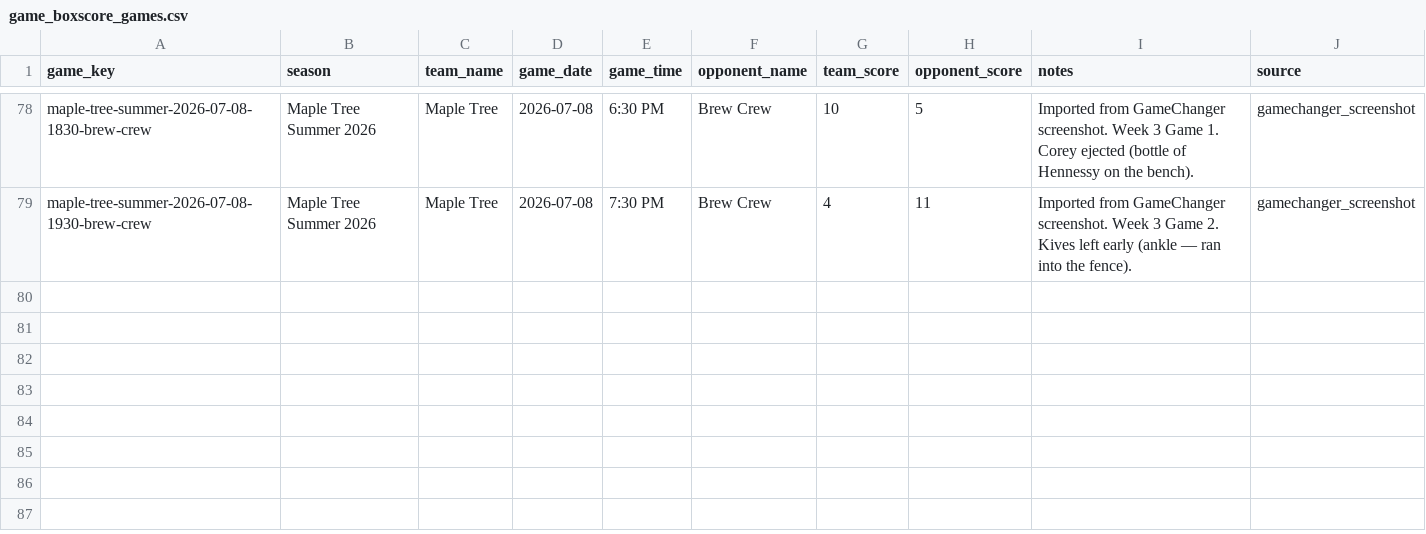
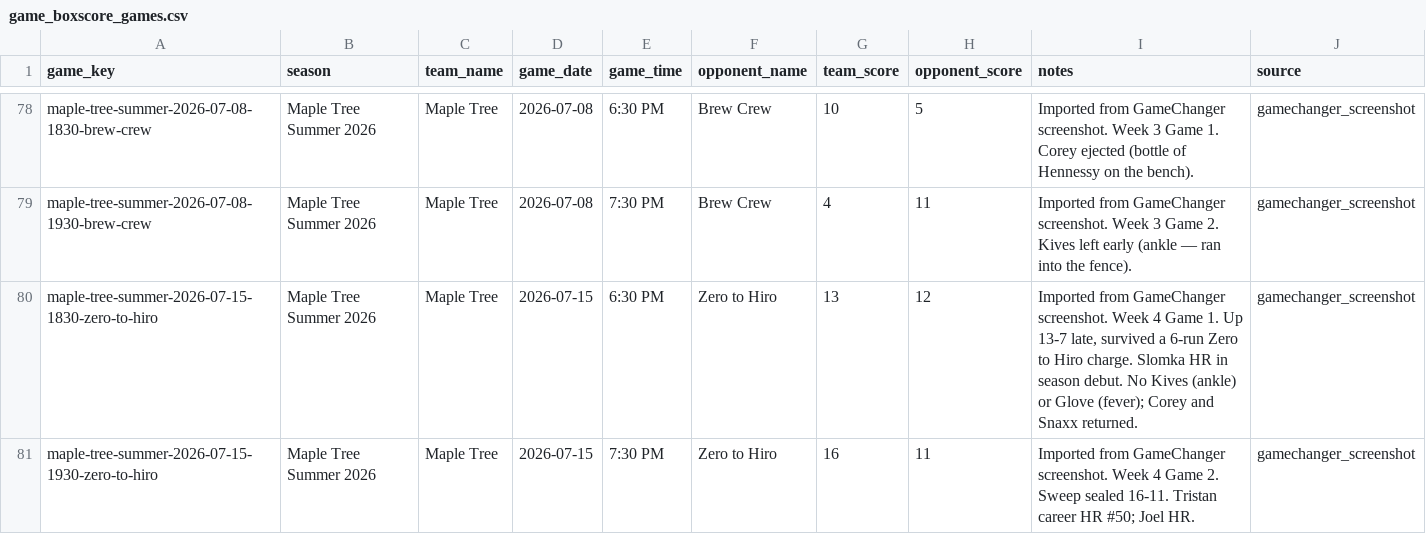
Before and after one commit to tatkins11/maple-tree-dashboard, a CSV file: data/processed/game_boxscore_games.csv, drawn as a sheet; only a part is shown, gaps mark what is left out; the diff names each change by its address in the sheet, - before the commit and + after, or states it on an @@ line.

```diff
--- a/data/processed/game_boxscore_games.csv
+++ b/data/processed/game_boxscore_games.csv
+row 80: maple-tree-summer-2026-07-15-1830-zero-to-hiro | Maple Tree Summer 2026 | Maple Tree | 2026-07-15 | 6:30 PM | Zero to Hiro | 13 | 12 | Imported from GameChanger screenshot. Week 4 Game 1. Up 13-7 late, survived a 6-run Zero to Hiro charge. Slomka HR in season debut. No Kives (ankle) or Glove (fever); Corey and Snaxx returned. | gamechanger_screenshot
+row 81: maple-tree-summer-2026-07-15-1930-zero-to-hiro | Maple Tree Summer 2026 | Maple Tree | 2026-07-15 | 7:30 PM | Zero to Hiro | 16 | 11 | Imported from GameChanger screenshot. Week 4 Game 2. Sweep sealed 16-11. Tristan career HR #50; Joel HR. | gamechanger_screenshot
```
Also changed, not shown: data/processed/game_boxscore_batting.csv, data/processed/league_schedule_games.csv, 13 other files.
